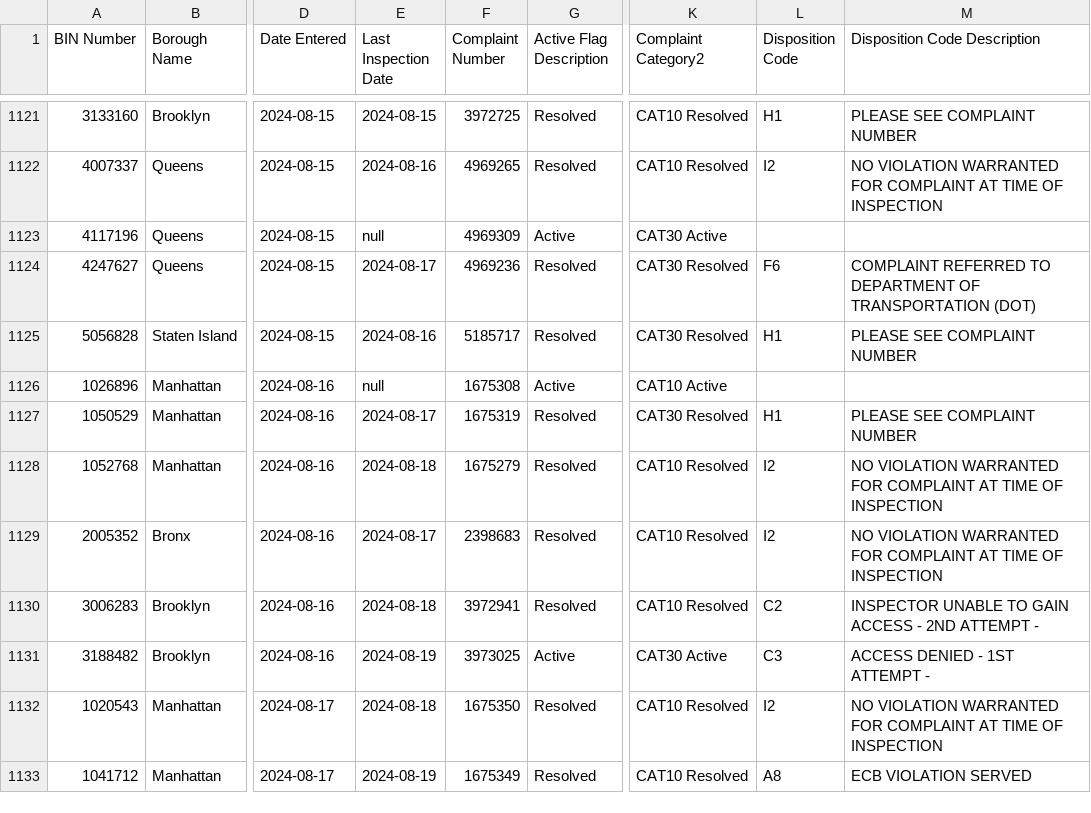
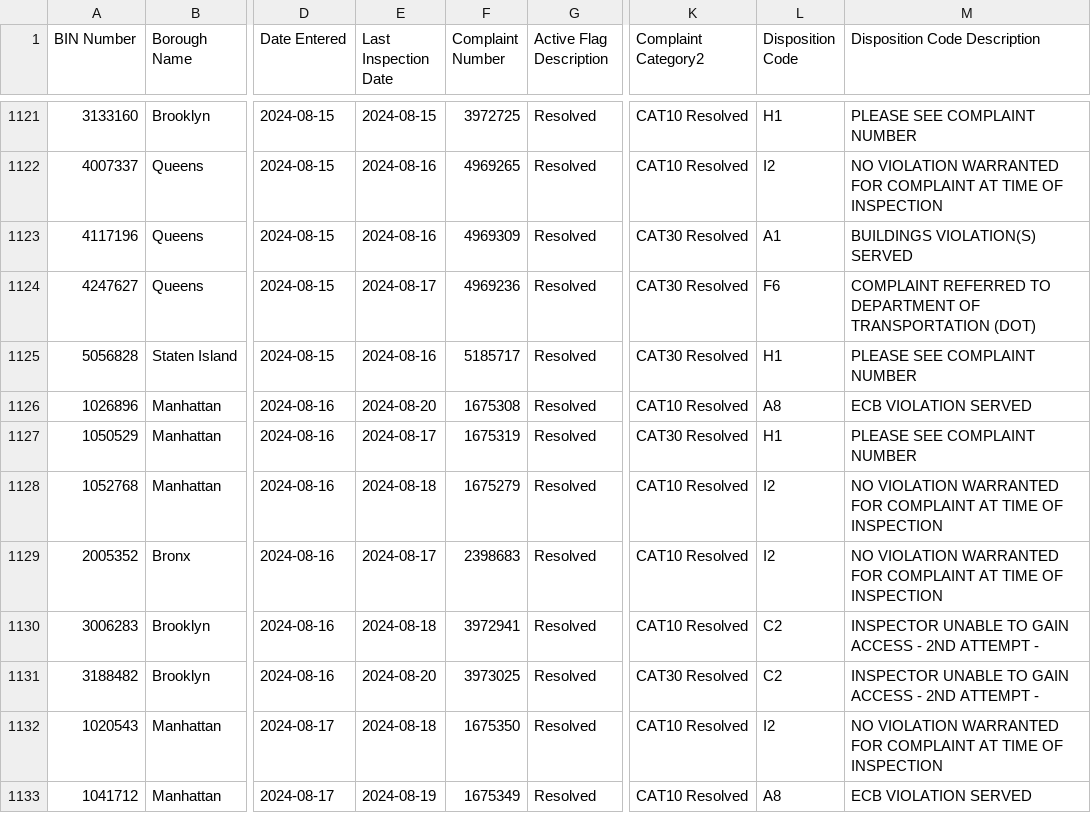
Before and after one commit to NYCDOB/EarthquakeComplaints, a CSV file: data/EarthquakeComplaints.csv, drawn as a sheet; only a part is shown, gaps mark what is left out; the diff covers the shown part only; the diff names each change by its address in the sheet, - before the commit and + after, or states it on an @@ line.

```diff
--- a/data/EarthquakeComplaints.csv
+++ b/data/EarthquakeComplaints.csv
-E1123 (Last Inspection Date): null
+E1123 (Last Inspection Date): 2024-08-16
-G1123 (Active Flag Description): Active
+G1123 (Active Flag Description): Resolved
-K1123 (Complaint Category2): CAT30 Active
+K1123 (Complaint Category2): CAT30 Resolved
-L1123 (Disposition Code): (empty)
+L1123 (Disposition Code): A1
-M1123 (Disposition Code Description): (empty)
+M1123 (Disposition Code Description): BUILDINGS VIOLATION(S) SERVED
-E1126 (Last Inspection Date): null
+E1126 (Last Inspection Date): 2024-08-20
-G1126 (Active Flag Description): Active
+G1126 (Active Flag Description): Resolved
-K1126 (Complaint Category2): CAT10 Active
+K1126 (Complaint Category2): CAT10 Resolved
-L1126 (Disposition Code): (empty)
+L1126 (Disposition Code): A8
-M1126 (Disposition Code Description): (empty)
+M1126 (Disposition Code Description): ECB VIOLATION SERVED
-E1131 (Last Inspection Date): 2024-08-19
+E1131 (Last Inspection Date): 2024-08-20
-G1131 (Active Flag Description): Active
+G1131 (Active Flag Description): Resolved
-K1131 (Complaint Category2): CAT30 Active
+K1131 (Complaint Category2): CAT30 Resolved
-L1131 (Disposition Code): C3
+L1131 (Disposition Code): C2
-M1131 (Disposition Code Description): ACCESS DENIED - 1ST ATTEMPT -
+M1131 (Disposition Code Description): INSPECTOR UNABLE TO GAIN ACCESS - 2ND ATTEMPT -
```
Also changed, not shown: 8 added rows and 27 edited cells elsewhere in this file.
